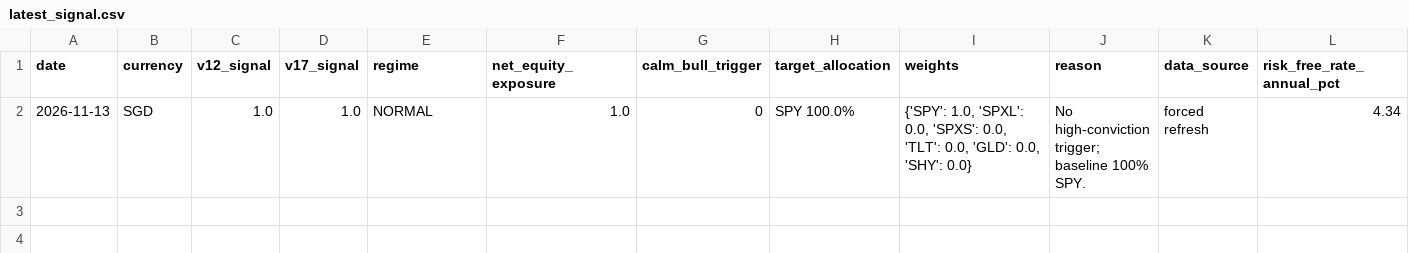
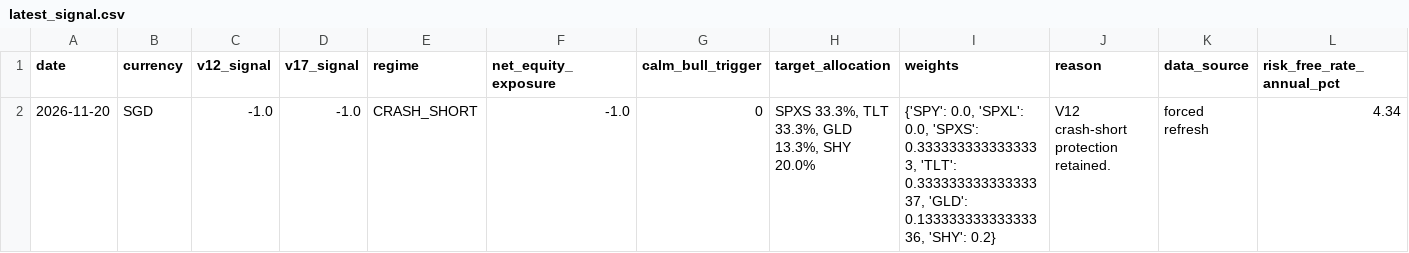
Before and after one commit to evantykwork02/spy-v17-production, a CSV file: outputs_v17_conservative/latest_signal.csv, drawn as a sheet; only a part is shown; removed rows and columns are numbered as before the commit, all else as after; rows hold the shown columns only; the diff names each change by its address in the sheet, - before the commit and + after, or states it on an @@ line.

```diff
--- a/outputs_v17_conservative/latest_signal.csv
+++ b/outputs_v17_conservative/latest_signal.csv
-row 2: 2026-11-13 | SGD | 1.0 | 1.0 | NORMAL | 1.0 | 0 | SPY 100.0% | {'SPY': 1.0, 'SPXL': 0.0, 'SPXS': 0.0, 'TLT': 0.0, 'GLD': 0.0, 'SHY': 0.0} | No high-conviction trigger; baseline 100% SPY. | forced refresh | 4.34
+row 2: 2026-11-20 | SGD | -1.0 | -1.0 | CRASH_SHORT | -1.0 | 0 | SPXS 33.3%, TLT 33.3%, GLD 13.3%, SHY 20.0% | {'SPY': 0.0, 'SPXL': 0.0, 'SPXS': 0.3333333333333333, 'TLT': 0.33333333333333337, 'GLD': 0.13333333333333336, 'SHY': 0.2} | V12 crash-short protection retained. | forced refresh | 4.34
```
Also changed, not shown: live_tracker/live_equity_curve.csv, live_tracker/live_signal_ledger.csv, 13 other files.
